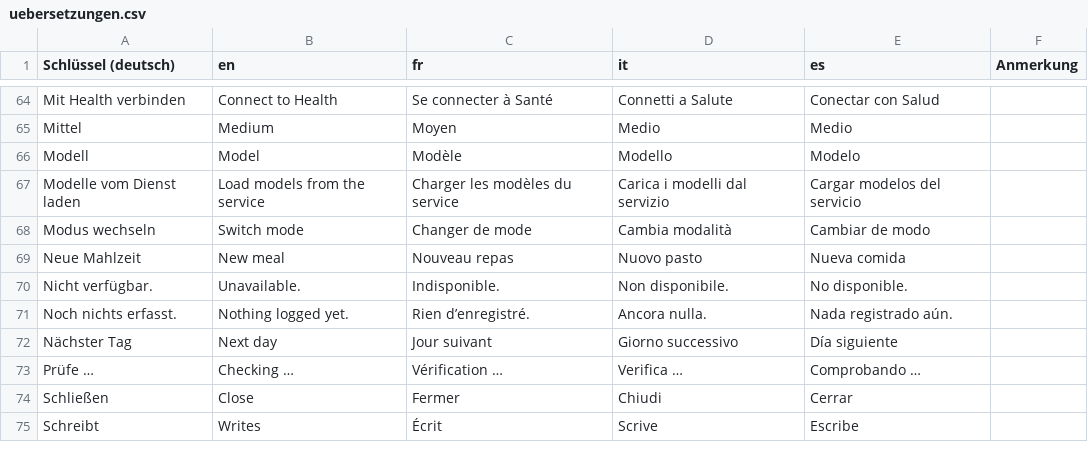
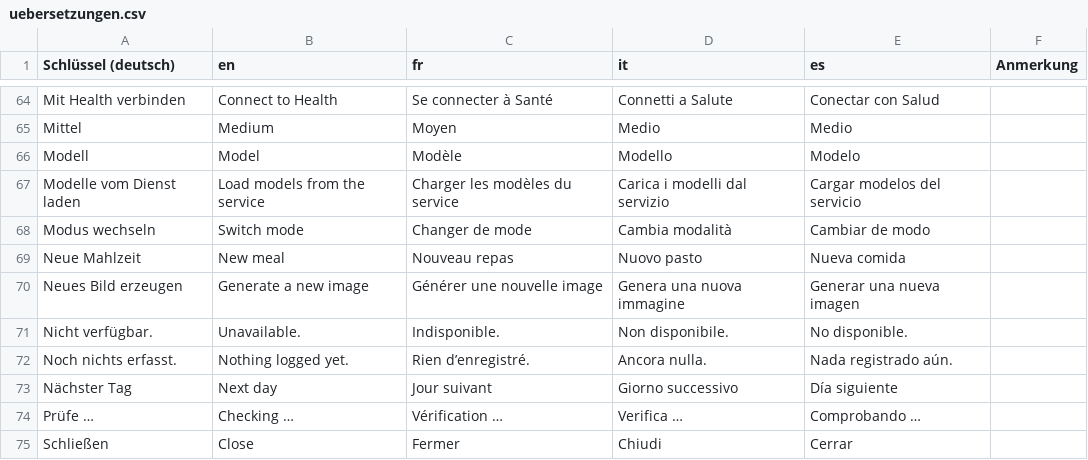
Before and after one commit to Doebele/FoodPal, a CSV file: docs/uebersetzungen.csv, drawn as a sheet; only a part is shown, gaps mark what is left out; the shorter side is filled out with more unchanged rows.

```diff
--- a/docs/uebersetzungen.csv
+++ b/docs/uebersetzungen.csv
@@ -69,2 +69,3 @@ Modus wechseln,Switch mode,Changer de mode,Cambia modalità,Cambiar de modo,
 Neue Mahlzeit,New meal,Nouveau repas,Nuovo pasto,Nueva comida,
+Neues Bild erzeugen,Generate a new image,Générer une nouvelle image,Genera una nuova immagine,Generar una nueva imagen,
 Nicht verfügbar.,Unavailable.,Indisponible.,Non disponibile.,No disponible.,
```
Also changed, not shown: 4 other files.
